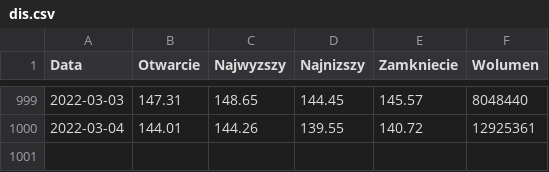
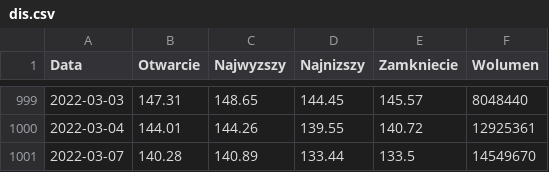
Before and after one commit to Flamaster333/Numerical-Methods, a CSV file: dis.csv, drawn as a sheet; only a part is shown, gaps mark what is left out; the diff names each change by its address in the sheet, - before the commit and + after, or states it on an @@ line.

```diff
--- a/dis.csv
+++ b/dis.csv
+row 1001: 2022-03-07 | 140.28 | 140.89 | 133.44 | 133.5 | 14549670
```
Also changed, not shown: 1 other file.
